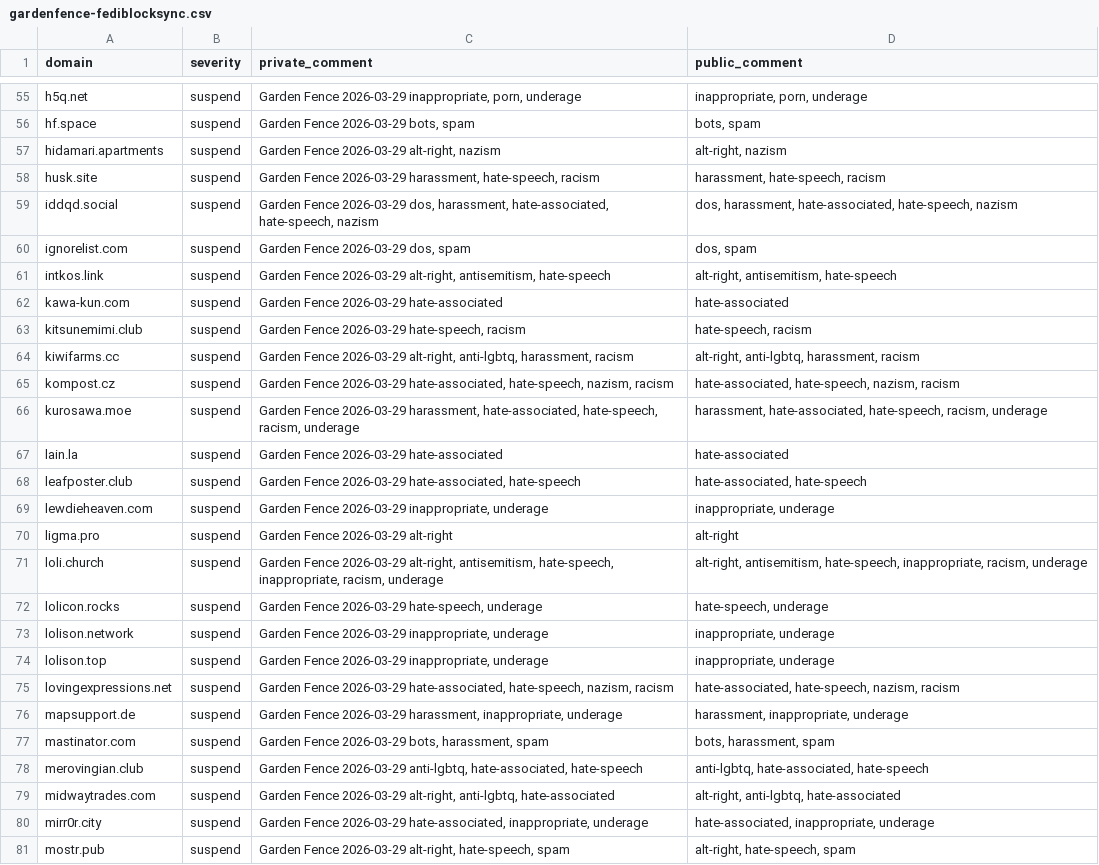
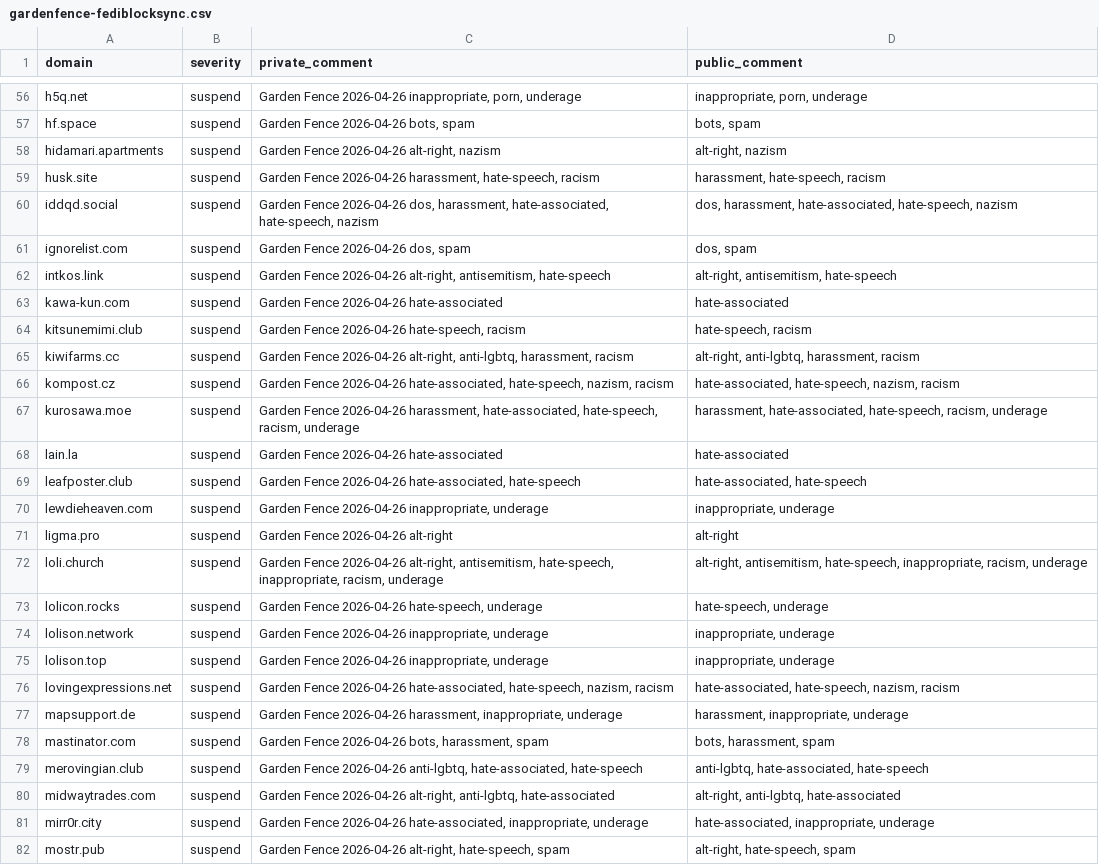
Before and after one commit to rlywtf/blocklist, a CSV file: gardenfence-fediblocksync.csv, drawn as a sheet; only a part is shown, gaps mark what is left out; addresses are those after the commit; the diff covers the shown part only; the diff names each change by its address in the sheet, - before the commit and + after, or states it on an @@ line.

```diff
--- a/gardenfence-fediblocksync.csv
+++ b/gardenfence-fediblocksync.csv
-C56 (private_comment): Garden Fence 2026-03-29 inappropriate, porn,…
+C56 (private_comment): Garden Fence 2026-04-26 inappropriate, porn,…
-C57 (private_comment): Garden Fence 2026-03-29 bots, spam
+C57 (private_comment): Garden Fence 2026-04-26 bots, spam
-C58 (private_comment): Garden Fence 2026-03-29 alt-right, nazism
+C58 (private_comment): Garden Fence 2026-04-26 alt-right, nazism
-C59 (private_comment): Garden Fence 2026-03-29 harassment, hate-speech,…
+C59 (private_comment): Garden Fence 2026-04-26 harassment, hate-speech,…
-C60 (private_comment): Garden Fence 2026-03-29 dos, harassment,…
+C60 (private_comment): Garden Fence 2026-04-26 dos, harassment,…
-C61 (private_comment): Garden Fence 2026-03-29 dos, spam
+C61 (private_comment): Garden Fence 2026-04-26 dos, spam
-C62 (private_comment): Garden Fence 2026-03-29 alt-right, antisemitism,…
+C62 (private_comment): Garden Fence 2026-04-26 alt-right, antisemitism,…
-C63 (private_comment): Garden Fence 2026-03-29 hate-associated
+C63 (private_comment): Garden Fence 2026-04-26 hate-associated
-C64 (private_comment): Garden Fence 2026-03-29 hate-speech, racism
+C64 (private_comment): Garden Fence 2026-04-26 hate-speech, racism
-C65 (private_comment): Garden Fence 2026-03-29 alt-right, anti-lgbtq,…
+C65 (private_comment): Garden Fence 2026-04-26 alt-right, anti-lgbtq,…
-C66 (private_comment): Garden Fence 2026-03-29 hate-associated, hate-speech,…
+C66 (private_comment): Garden Fence 2026-04-26 hate-associated, hate-speech,…
-C67 (private_comment): Garden Fence 2026-03-29 harassment, hate-associated,…
+C67 (private_comment): Garden Fence 2026-04-26 harassment, hate-associated,…
-C68 (private_comment): Garden Fence 2026-03-29 hate-associated
+C68 (private_comment): Garden Fence 2026-04-26 hate-associated
-C69 (private_comment): Garden Fence 2026-03-29 hate-associated, hate-speech
+C69 (private_comment): Garden Fence 2026-04-26 hate-associated, hate-speech
-C70 (private_comment): Garden Fence 2026-03-29 inappropriate, underage
+C70 (private_comment): Garden Fence 2026-04-26 inappropriate, underage
-C71 (private_comment): Garden Fence 2026-03-29 alt-right
+C71 (private_comment): Garden Fence 2026-04-26 alt-right
-C72 (private_comment): Garden Fence 2026-03-29 alt-right, antisemitism,…
+C72 (private_comment): Garden Fence 2026-04-26 alt-right, antisemitism,…
-C73 (private_comment): Garden Fence 2026-03-29 hate-speech, underage
+C73 (private_comment): Garden Fence 2026-04-26 hate-speech, underage
-C74:C75 (private_comment): Garden Fence 2026-03-29 inappropriate, underage
+C74:C75 (private_comment): Garden Fence 2026-04-26 inappropriate, underage
-C76 (private_comment): Garden Fence 2026-03-29 hate-associated, hate-speech,…
+C76 (private_comment): Garden Fence 2026-04-26 hate-associated, hate-speech,…
-C77 (private_comment): Garden Fence 2026-03-29 harassment, inappropriate,…
+C77 (private_comment): Garden Fence 2026-04-26 harassment, inappropriate,…
-C78 (private_comment): Garden Fence 2026-03-29 bots, harassment,…
+C78 (private_comment): Garden Fence 2026-04-26 bots, harassment,…
-C79 (private_comment): Garden Fence 2026-03-29 anti-lgbtq, hate-associated,…
+C79 (private_comment): Garden Fence 2026-04-26 anti-lgbtq, hate-associated,…
-C80 (private_comment): Garden Fence 2026-03-29 alt-right, anti-lgbtq,…
+C80 (private_comment): Garden Fence 2026-04-26 alt-right, anti-lgbtq,…
-C81 (private_comment): Garden Fence 2026-03-29 hate-associated, inappropriate,…
+C81 (private_comment): Garden Fence 2026-04-26 hate-associated, inappropriate,…
-C82 (private_comment): Garden Fence 2026-03-29 alt-right, hate-speech,…
+C82 (private_comment): Garden Fence 2026-04-26 alt-right, hate-speech,…
```
Also changed, not shown: 1 added row and 120 edited cells elsewhere in this file, gardenfence-mastodon.csv, 2 other files.
